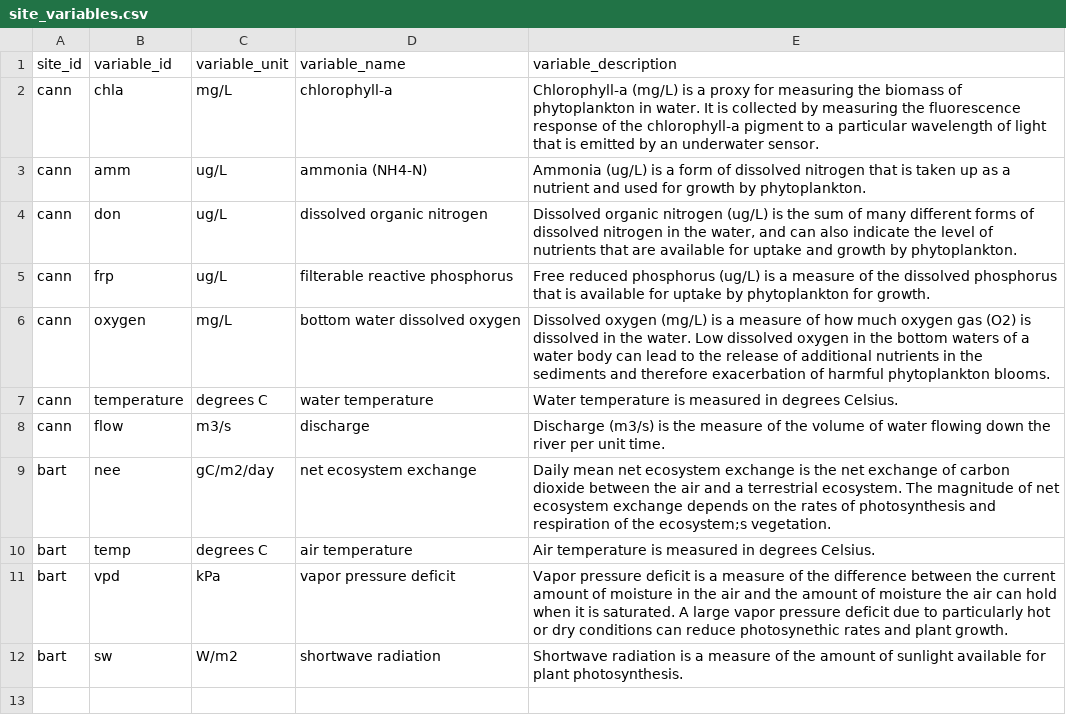
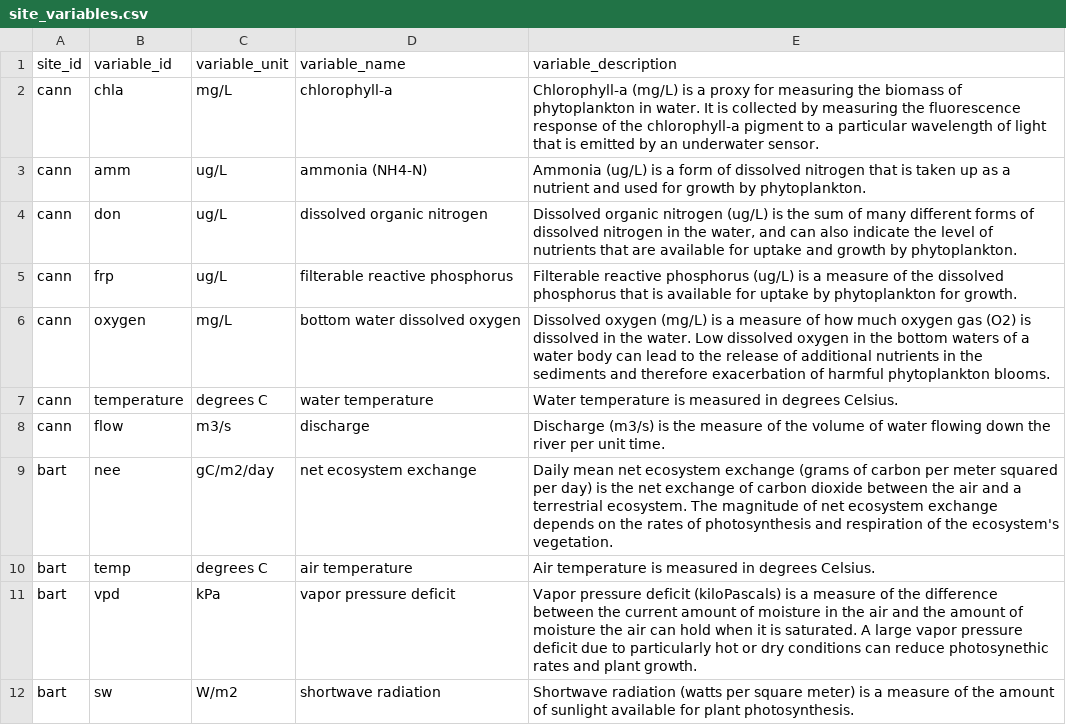
Before and after one commit to MacrosystemsEDDIE/module11, a CSV file: app/data/site_variables.csv, drawn as a sheet.

```diff
--- a/app/data/site_variables.csv
+++ b/app/data/site_variables.csv
@@ -4,3 +4,3 @@ cann,amm,ug/L,ammonia (NH4-N),Ammonia (ug/L) is a form of dissolved nitrogen tha
 cann,don,ug/L,dissolved organic nitrogen,"Dissolved organic nitrogen (ug/L) is the sum of many different forms of dissolved nitrogen in the water, and can also indicate the level of nutrients that are available for uptake and growth by phytoplankton."
-cann,frp,ug/L,filterable reactive phosphorus,Free reduced phosphorus (ug/L) is a measure of the dissolved phosphorus that is available for uptake by phytoplankton for growth.
+cann,frp,ug/L,filterable reactive phosphorus,Filterable reactive phosphorus (ug/L) is a measure of the dissolved phosphorus that is available for uptake by phytoplankton for growth.
 cann,oxygen,mg/L,bottom water dissolved oxygen,Dissolved oxygen (mg/L) is a measure of how much oxygen gas (O2) is dissolved in the water. Low dissolved oxygen in the bottom waters of a water body can lead to the release of additional nutrients in the sediments and therefore exacerbation of harmful phytoplankton blooms.
@@ -8,5 +8,5 @@ cann,temperature,degrees C,water temperature,Water temperature is measured in de
 cann,flow,m3/s,discharge,Discharge (m3/s) is the measure of the volume of water flowing down the river per unit time.
-bart,nee,gC/m2/day,net ecosystem exchange,Daily mean net ecosystem exchange is the net exchange of carbon dioxide between the air and a terrestrial ecosystem. The magnitude of net ecosystem exchange depends on the rates of photosynthesis and respiration of the ecosystem;s vegetation.
+bart,nee,gC/m2/day,net ecosystem exchange,Daily mean net ecosystem exchange (grams of carbon per meter squared per day) is the net exchange of carbon dioxide between the air and a terrestrial ecosystem. The magnitude of net ecosystem exchange depends on the rates of photosynthesis and respiration of the ecosystem's vegetation.
 bart,temp,degrees C,air temperature,Air temperature is measured in degrees Celsius.
-bart,vpd,kPa,vapor pressure deficit,Vapor pressure deficit is a measure of the difference between the current amount of moisture in the air and the amount of moisture the air can hold when it is saturated. A large vapor pressure deficit due to particularly hot or dry conditions can reduce photosynethic rates and plant growth.
-bart,sw,W/m2,shortwave radiation,Shortwave radiation is a measure of the amount of sunlight available for plant photosynthesis.
+bart,vpd,kPa,vapor pressure deficit,Vapor pressure deficit (kiloPascals) is a measure of the difference between the current amount of moisture in the air and the amount of moisture the air can hold when it is saturated. A large vapor pressure deficit due to particularly hot or dry conditions can reduce photosynethic rates and plant growth.
+bart,sw,W/m2,shortwave radiation,Shortwave radiation (watts per square meter) is a measure of the amount of sunlight available for plant photosynthesis.
```
Also changed, not shown: 4 other files.
